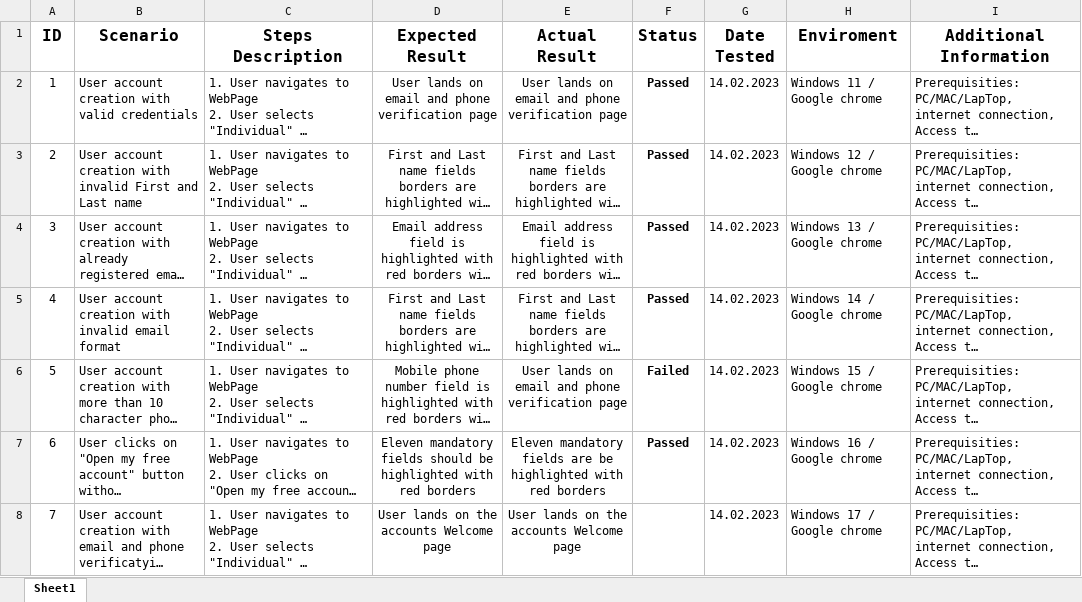
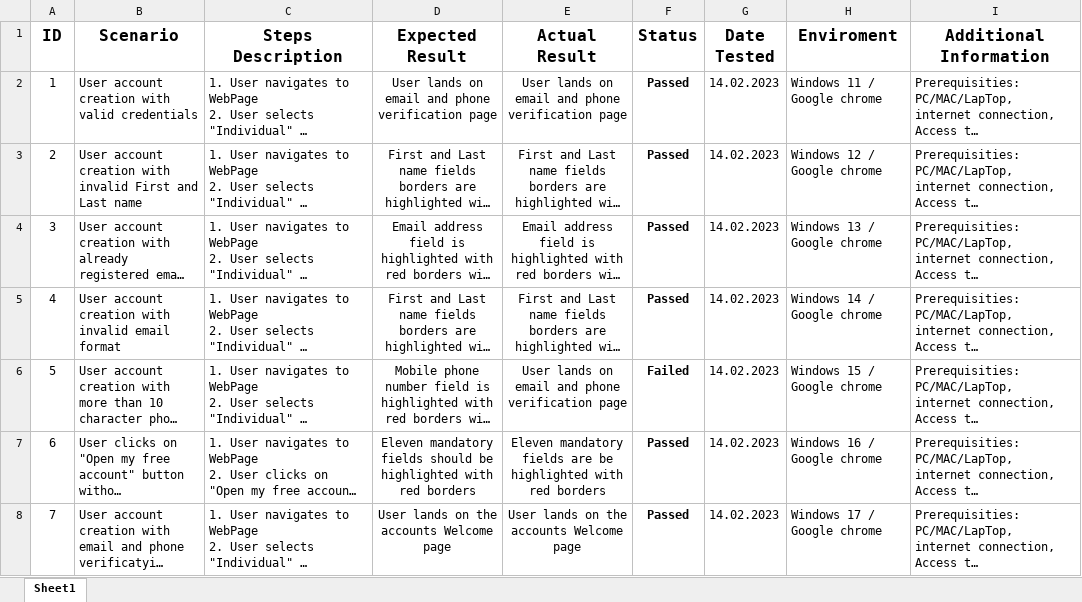
Before and after one commit to Tamas-Demeny/TransferMate_SignUp, an Excel workbook: TransferMateTC.xlsx, sheet Sheet1, drawn as a sheet; long unchanged cells end in …; values as stored, in another font and other column widths than the file's, no borders; conditional formats not drawn; the diff names each change by its address in the sheet, - before the commit and + after, or states it on an @@ line.

Commit message:
Minor corrects to excel attachment

```diff
--- a/TransferMateTC.xlsx (sheet Sheet1)
+++ b/TransferMateTC.xlsx (sheet Sheet1)
-F8 (Status): (empty)
+F8 (Status): Passed
```
